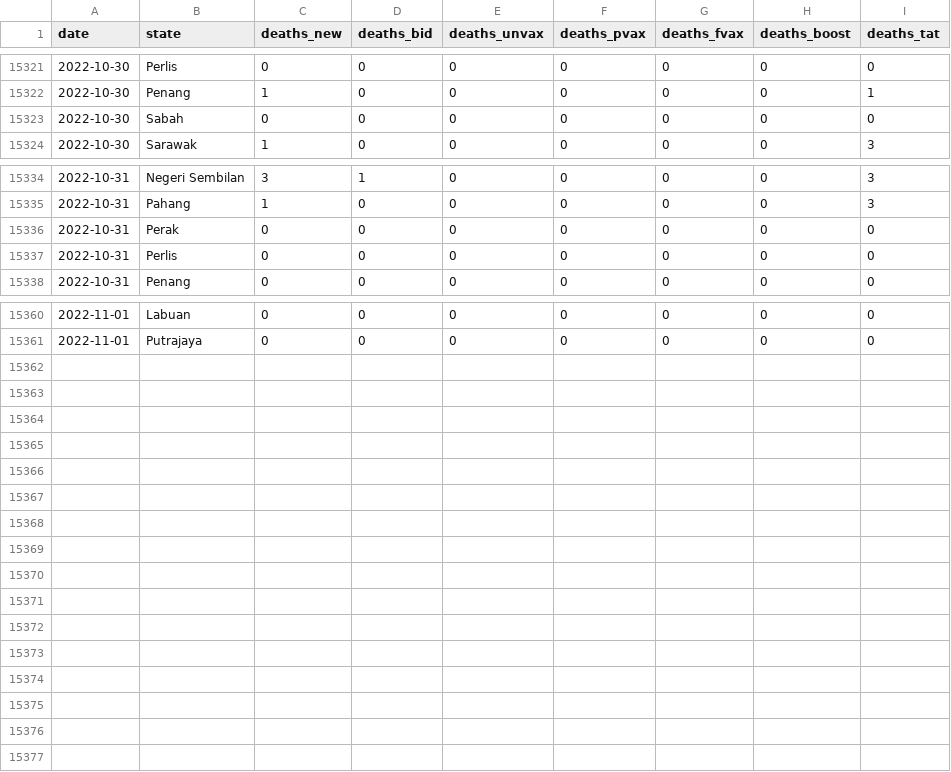
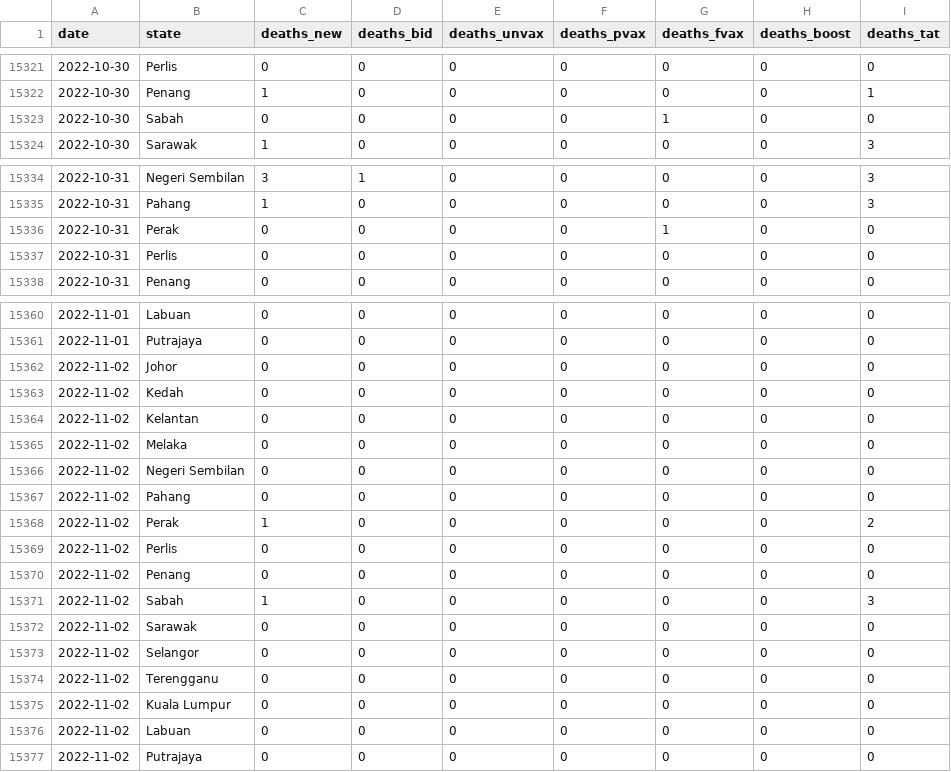
Before and after one commit to DicksonC96/Covid-Mobility-Malaysia, a CSV file: data/moh-deaths.csv, drawn as a sheet; only a part is shown, gaps mark what is left out.

```diff
--- a/data/moh-deaths.csv
+++ b/data/moh-deaths.csv
@@ -15322,3 +15322,3 @@ date,state,deaths_new,deaths_bid,deaths_unvax,deaths_pvax,deaths_fvax,deaths_boo
 2022-10-30,Penang,1,0,0,0,0,0,1
-2022-10-30,Sabah,0,0,0,0,0,0,0
+2022-10-30,Sabah,0,0,0,0,1,0,0
 2022-10-30,Sarawak,1,0,0,0,0,0,3
@@ -15335,3 +15335,3 @@ date,state,deaths_new,deaths_bid,deaths_unvax,deaths_pvax,deaths_fvax,deaths_boo
 2022-10-31,Pahang,1,0,0,0,0,0,3
-2022-10-31,Perak,0,0,0,0,0,0,0
+2022-10-31,Perak,0,0,0,0,1,0,0
 2022-10-31,Perlis,0,0,0,0,0,0,0
@@ -15361 +15361,17 @@ date,state,deaths_new,deaths_bid,deaths_unvax,deaths_pvax,deaths_fvax,deaths_boo
 2022-11-01,Putrajaya,0,0,0,0,0,0,0
+2022-11-02,Johor,0,0,0,0,0,0,0
+2022-11-02,Kedah,0,0,0,0,0,0,0
+2022-11-02,Kelantan,0,0,0,0,0,0,0
+2022-11-02,Melaka,0,0,0,0,0,0,0
+2022-11-02,Negeri Sembilan,0,0,0,0,0,0,0
+2022-11-02,Pahang,0,0,0,0,0,0,0
+2022-11-02,Perak,1,0,0,0,0,0,2
+2022-11-02,Perlis,0,0,0,0,0,0,0
+2022-11-02,Penang,0,0,0,0,0,0,0
+2022-11-02,Sabah,1,0,0,0,0,0,3
+2022-11-02,Sarawak,0,0,0,0,0,0,0
+2022-11-02,Selangor,0,0,0,0,0,0,0
+2022-11-02,Terengganu,0,0,0,0,0,0,0
+2022-11-02,Kuala Lumpur,0,0,0,0,0,0,0
+2022-11-02,Labuan,0,0,0,0,0,0,0
+2022-11-02,Putrajaya,0,0,0,0,0,0,0
```
Also changed, not shown: data/moh-tests.csv, data/tomtom-mobility-data-malaysia.csv, 1 other file.
